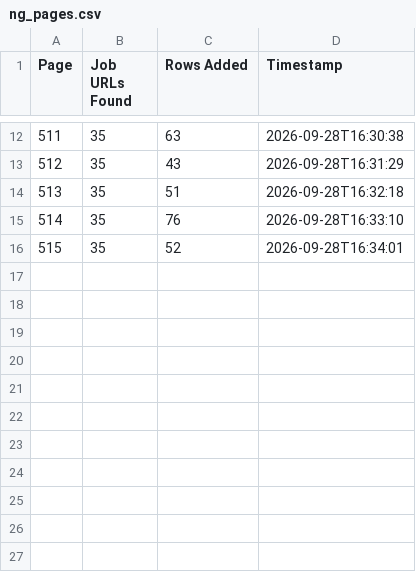
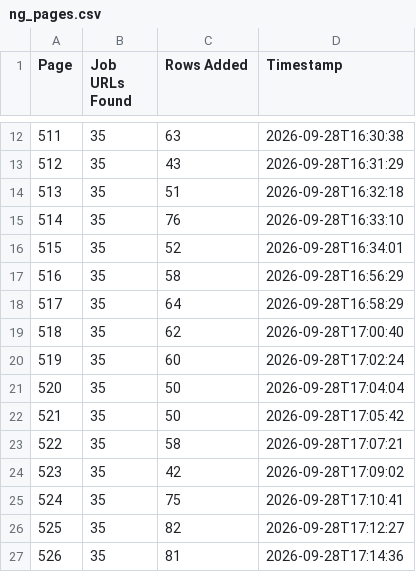
Before and after one commit to liliankason/ng-501-1000, a CSV file: ng_pages.csv, drawn as a sheet; only a part is shown, gaps mark what is left out; the diff names each change by its address in the sheet, - before the commit and + after, or states it on an @@ line.

```diff
--- a/ng_pages.csv
+++ b/ng_pages.csv
+row 17: 516 | 35 | 58 | 2026-09-28T16:56:29
+row 18: 517 | 35 | 64 | 2026-09-28T16:58:29
+row 19: 518 | 35 | 62 | 2026-09-28T17:00:40
+row 20: 519 | 35 | 60 | 2026-09-28T17:02:24
+row 21: 520 | 35 | 50 | 2026-09-28T17:04:04
+row 22: 521 | 35 | 50 | 2026-09-28T17:05:42
+row 23: 522 | 35 | 58 | 2026-09-28T17:07:21
+row 24: 523 | 35 | 42 | 2026-09-28T17:09:02
+row 25: 524 | 35 | 75 | 2026-09-28T17:10:41
+row 26: 525 | 35 | 82 | 2026-09-28T17:12:27
+row 27: 526 | 35 | 81 | 2026-09-28T17:14:36
```
Also changed, not shown: 2 other files.
